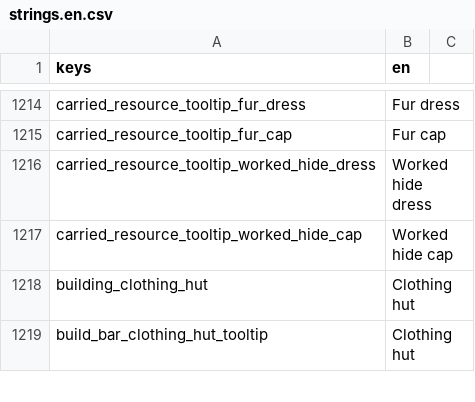
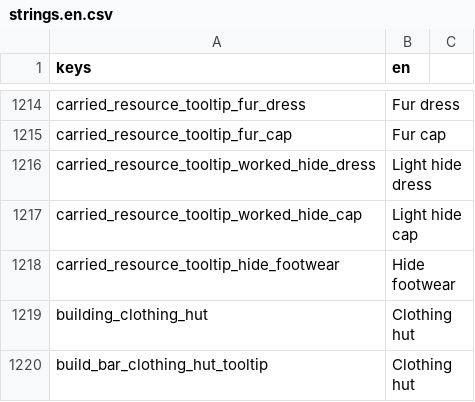
Before and after one commit to Franz1979/TheSecondBeginning, a CSV file: translations/strings.en.csv, drawn as a sheet; only a part is shown, gaps mark what is left out; the diff covers the shown part only.

```diff
--- a/translations/strings.en.csv
+++ b/translations/strings.en.csv
@@ -1215,4 +1215,5 @@ carried_resource_tooltip_fur_dress,Fur dress
 carried_resource_tooltip_fur_cap,Fur cap
-carried_resource_tooltip_worked_hide_dress,Worked hide dress
-carried_resource_tooltip_worked_hide_cap,Worked hide cap
+carried_resource_tooltip_worked_hide_dress,Light hide dress
+carried_resource_tooltip_worked_hide_cap,Light hide cap
+carried_resource_tooltip_hide_footwear,Hide footwear
 building_clothing_hut,Clothing hut
```
Also changed, not shown: 2 added rows and 1 edited cell elsewhere in this file, translations/strings.csv, 38 other files.
